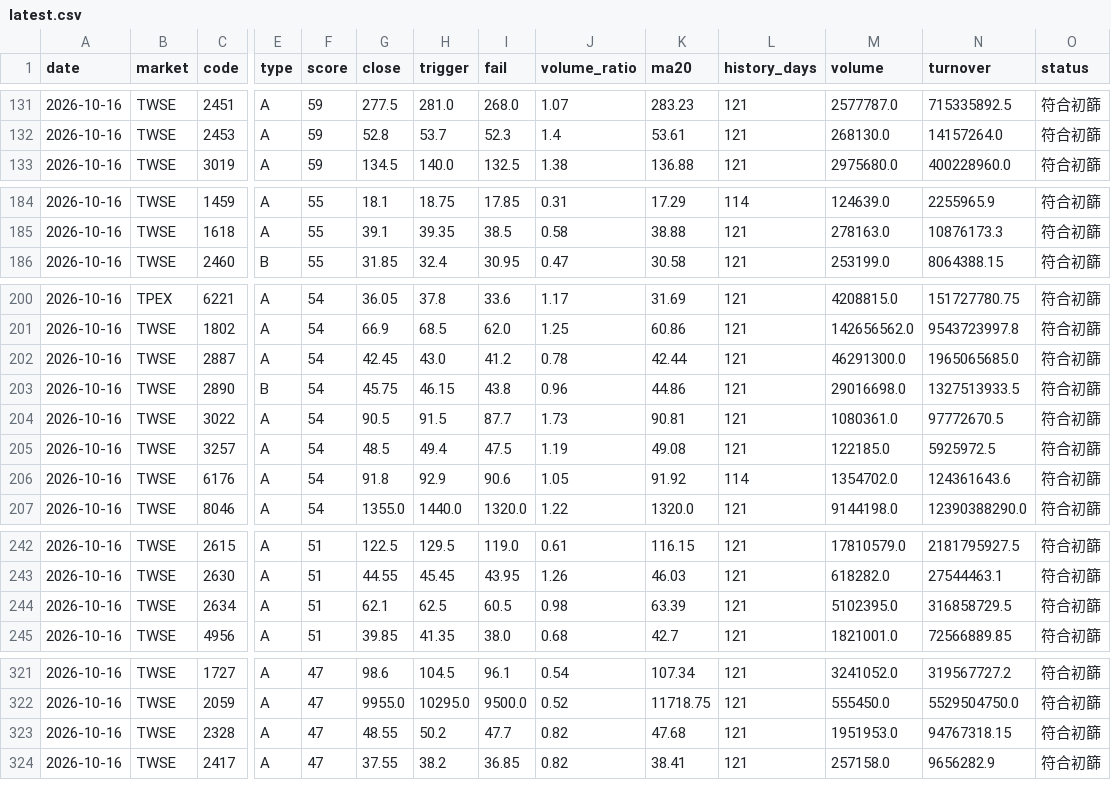
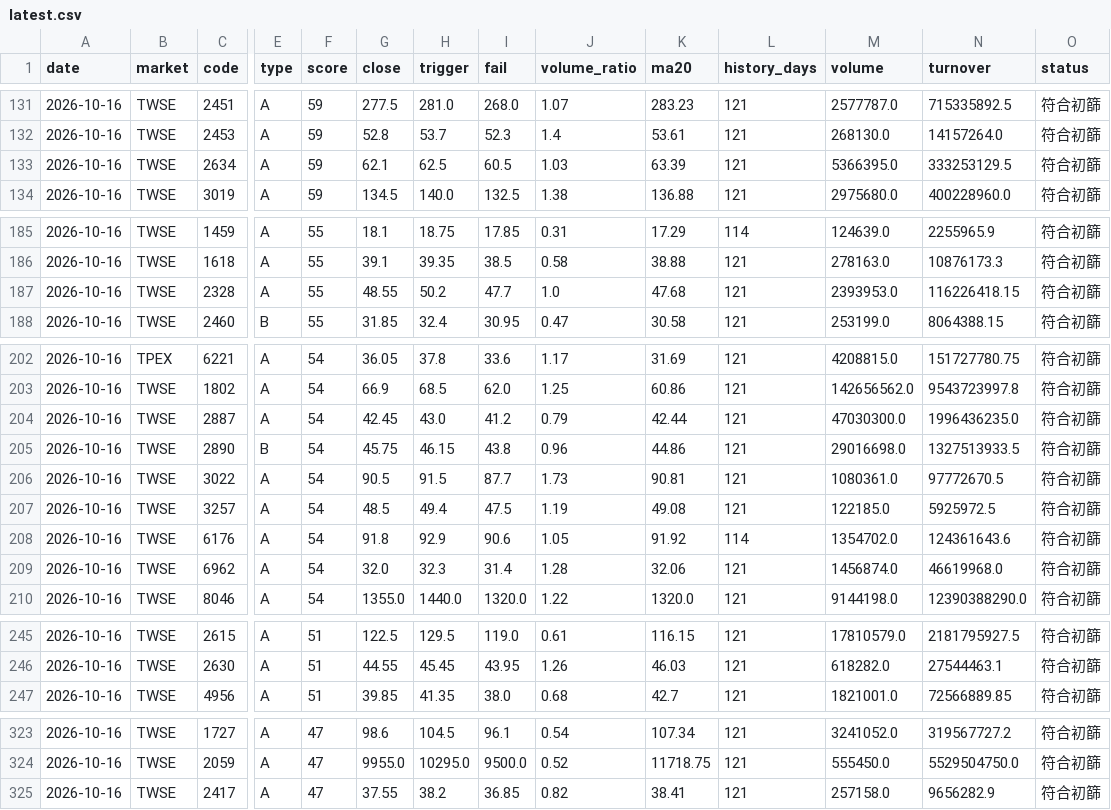
Before and after one commit to Tango469/tw-3k-scanner, a CSV file: docs/latest.csv, drawn as a sheet; only a part is shown, gaps mark what is left out; removed rows and columns are numbered as before the commit, all else as after; rows hold the shown columns only; the diff covers the shown part only; the diff names each change by its address in the sheet, - before the commit and + after, or states it on an @@ line.

```diff
--- a/docs/latest.csv
+++ b/docs/latest.csv
+row 133: 2026-10-16 | TWSE | 2634 | A | 59 | 62.1 | 62.5 | 60.5 | 1.03 | 63.39 | 121 | 5366395.0 | 333253129.5 | 符合初篩
+row 187: 2026-10-16 | TWSE | 2328 | A | 55 | 48.55 | 50.2 | 47.7 | 1.0 | 47.68 | 121 | 2393953.0 | 116226418.15 | 符合初篩
-J204 (volume_ratio): 0.78
+J204 (volume_ratio): 0.79
-M204 (volume): 46291300.0
+M204 (volume): 47030300.0
-N204 (turnover): 1965065685.0
+N204 (turnover): 1996436235.0
+row 209: 2026-10-16 | TWSE | 6962 | A | 54 | 32.0 | 32.3 | 31.4 | 1.28 | 32.06 | 121 | 1456874.0 | 46619968.0 | 符合初篩
-row 244: 2026-10-16 | TWSE | 2634 | A | 51 | 62.1 | 62.5 | 60.5 | 0.98 | 63.39 | 121 | 5102395.0 | 316858729.5 | 符合初篩
-row 323: 2026-10-16 | TWSE | 2328 | A | 47 | 48.55 | 50.2 | 47.7 | 0.82 | 47.68 | 121 | 1951953.0 | 94767318.15 | 符合初篩
```
Also changed, not shown: 1 removed row and 30 edited cells elsewhere in this file, docs/signal_validation.csv, 5 other files.
